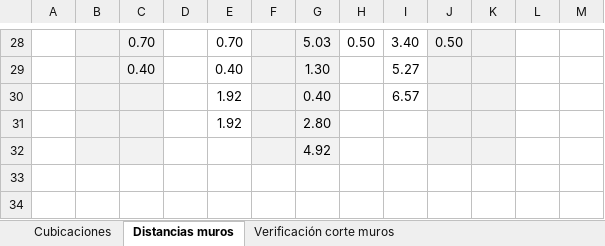
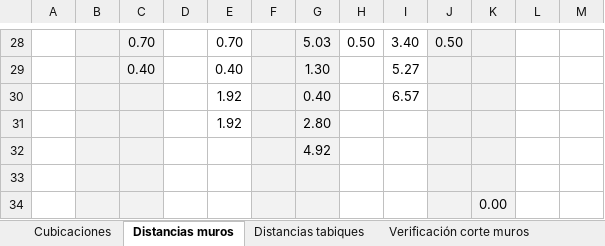
Before and after one commit to ppizarror/proyecto-CI5206, an Excel workbook: Tarea 03/Cubicaciones.xlsx, sheet Distancias muros, drawn as a sheet; only a part is shown, gaps mark what is left out; values as stored, in another font and other column widths than the file's, no borders; the diff names each change by its address in the sheet, - before the commit and + after, or states it on an @@ line.

```diff
--- a/Tarea 03/Cubicaciones.xlsx (sheet Distancias muros)
+++ b/Tarea 03/Cubicaciones.xlsx (sheet Distancias muros)
+sheet tab: Distancias tabiques
+row 33: (empty)
+row 34:  |  |  |  |  |  |  |  |  |  | 0.00
```
Also changed, not shown: sheet Cubicaciones, 1 other file.
